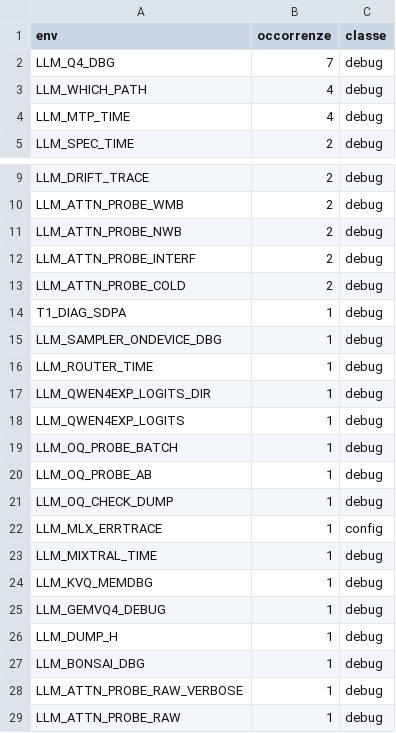
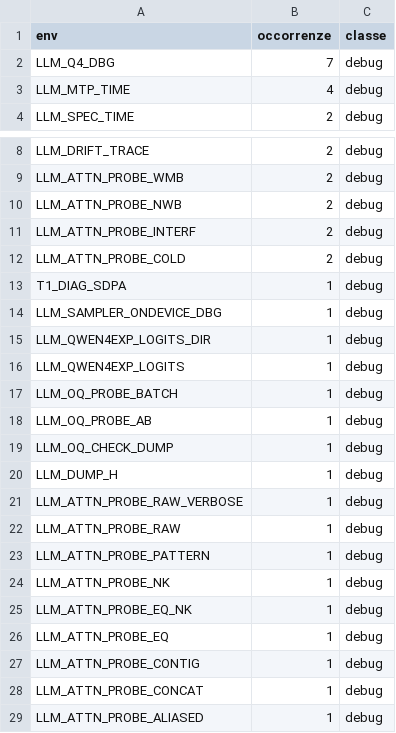
Before and after one commit to c-vision/LLMEnv, a TSV file: tools/llm_env_audit.tsv, drawn as a sheet; only a part is shown, gaps mark what is left out; the shorter side is filled out with more unchanged rows.

Commit message:
LLMEnv: bonifica env debug (batch 7)
Rimossi: LLM_MLX_ERRTRACE, LLM_BONSAI_DBG, LLM_WHICH_PATH (model_io.c); LLM_MIXTRAL_TIME,
LLM_GEMVQ4_DEBUG, LLM_WHICH_PATH (engine_mlx.c); LLM_KVQ_MEMDBG (layer_forward.c);
LLM_ROUTER_TIME (glm_ds_ffn.c). Build verde.

```diff
--- a/tools/llm_env_audit.tsv
+++ b/tools/llm_env_audit.tsv
@@ -2,3 +2,2 @@ env	occorrenze	classe
 LLM_Q4_DBG	7	debug
-LLM_WHICH_PATH	4	debug
 LLM_MTP_TIME	4	debug
@@ -15,3 +14,2 @@ T1_DIAG_SDPA	1	debug
 LLM_SAMPLER_ONDEVICE_DBG	1	debug
-LLM_ROUTER_TIME	1	debug
 LLM_QWEN4EXP_LOGITS_DIR	1	debug
@@ -21,8 +19,3 @@ LLM_OQ_PROBE_AB	1	debug
 LLM_OQ_CHECK_DUMP	1	debug
-LLM_MLX_ERRTRACE	1	config
-LLM_MIXTRAL_TIME	1	debug
-LLM_KVQ_MEMDBG	1	debug
-LLM_GEMVQ4_DEBUG	1	debug
 LLM_DUMP_H	1	debug
-LLM_BONSAI_DBG	1	debug
 LLM_ATTN_PROBE_RAW_VERBOSE	1	debug
```
Also changed, not shown: 4 other files.
